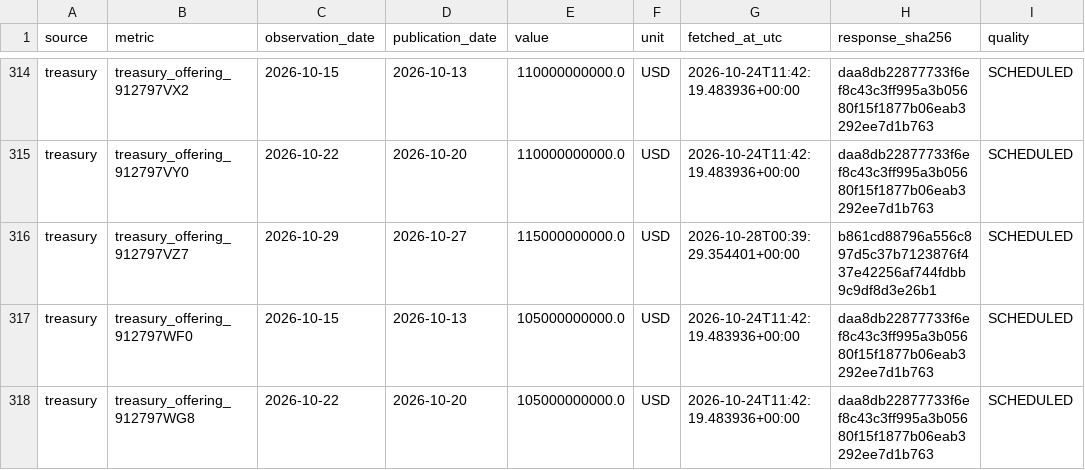
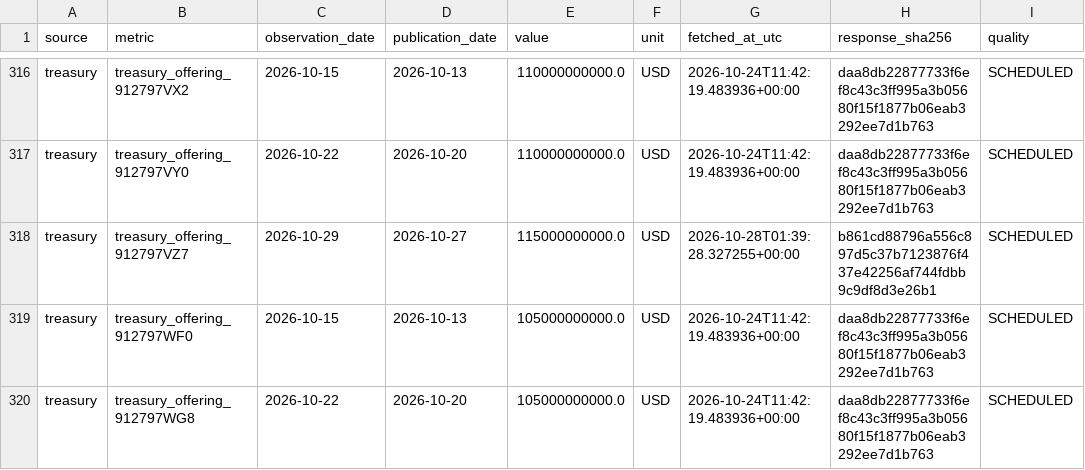
Before and after one commit to yydsdefi-cmyk/COMEX-Gold-Tracker, a CSV file: market_data/history.csv, drawn as a sheet; only a part is shown, gaps mark what is left out; the diff covers the shown part only.

```diff
--- a/market_data/history.csv
+++ b/market_data/history.csv
@@ -315,3 +317,3 @@ treasury,treasury_offering_912797VX2,2026-10-15,2026-10-13,110000000000.0,USD,20
 treasury,treasury_offering_912797VY0,2026-10-22,2026-10-20,110000000000.0,USD,2026-10-24T11:42:19.483936+00:00,daa8db22877733f6ef8c43c3ff995a3b05680f15f1877b06eab3292ee7d1b763,SCHEDULED
-treasury,treasury_offering_912797VZ7,2026-10-29,2026-10-27,115000000000.0,USD,2026-10-28T00:39:29.354401+00:00,b861cd88796a556c897d5c37b7123876f437e42256af744fdbb9c9df8d3e26b1,SCHEDULED
+treasury,treasury_offering_912797VZ7,2026-10-29,2026-10-27,115000000000.0,USD,2026-10-28T01:39:28.327255+00:00,b861cd88796a556c897d5c37b7123876f437e42256af744fdbb9c9df8d3e26b1,SCHEDULED
 treasury,treasury_offering_912797WF0,2026-10-15,2026-10-13,105000000000.0,USD,2026-10-24T11:42:19.483936+00:00,daa8db22877733f6ef8c43c3ff995a3b05680f15f1877b06eab3292ee7d1b763,SCHEDULED
```
Also changed, not shown: 4 added rows and 42 edited cells elsewhere in this file, 9 other files.
